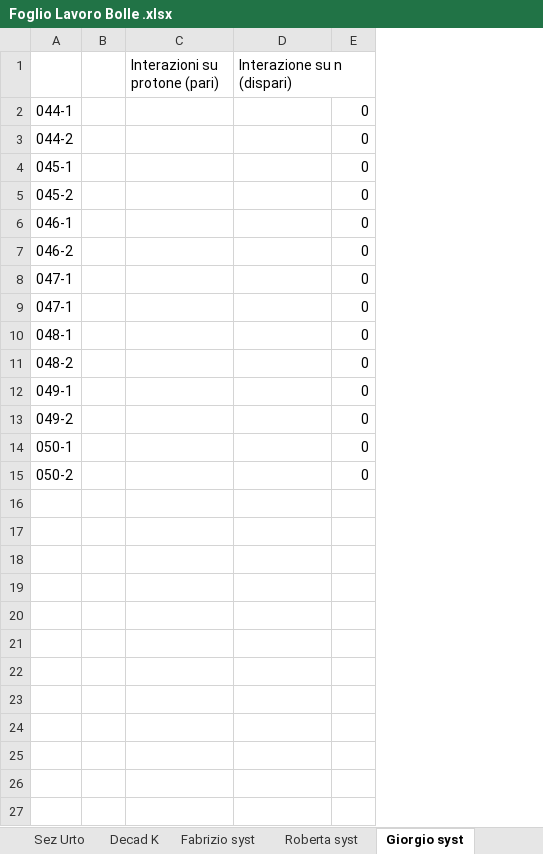
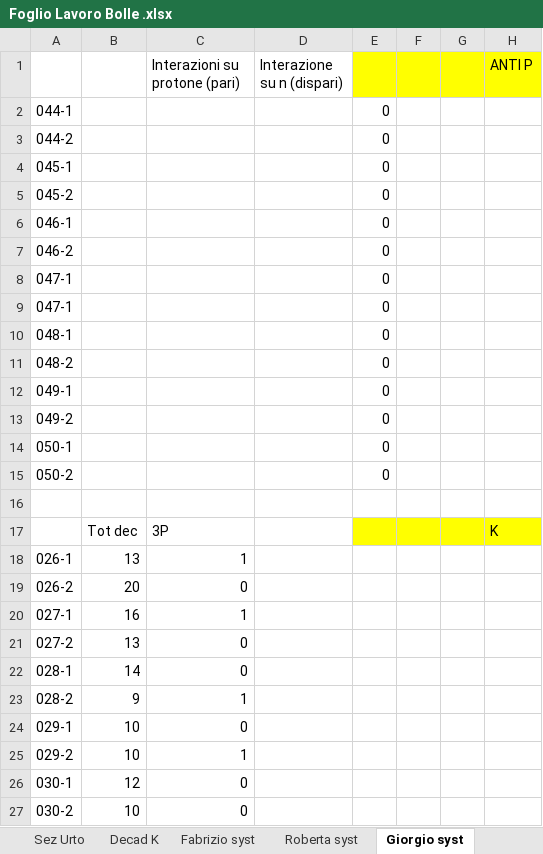
Before and after one commit to GiorgioAlbertoLucia/LabFNS2, an Excel workbook: Bubble-chambers/Foglio Lavoro Bolle .xlsx, sheet Giorgio syst, drawn as a sheet; values as stored, in another font and other column widths than the file's, no borders; removed rows and columns are numbered as before the commit, all else as after; the diff names each change by its address in the sheet, - before the commit and + after, or states it on an @@ line.

```diff
--- a/Bubble-chambers/Foglio Lavoro Bolle .xlsx (sheet Giorgio syst)
+++ b/Bubble-chambers/Foglio Lavoro Bolle .xlsx (sheet Giorgio syst)
-column B, empty
-column C (Interazioni su protone (pari)), empty
+column B, empty
+column C (Interazioni su protone (pari)), empty
+column F, empty
+column G, empty
+column H (ANTI P), empty
-E1 fill: none
+E1 fill: #FFFF00
+row 16: (empty)
+row 17:  | Tot dec | 3P |  |  |  |  | K
+row 18: 026-1 | 13 | 1
+row 19: 026-2 | 20 | 0
+row 20: 027-1 | 16 | 1
+row 21: 027-2 | 13 | 0
+row 22: 028-1 | 14 | 0
+row 23: 028-2 | 9 | 1
+row 24: 029-1 | 10 | 0
+row 25: 029-2 | 10 | 1
+row 26: 030-1 | 12 | 0
+row 27: 030-2 | 10 | 0
```
Also changed, not shown: formulas that keep their value, charts or pictures, 1 other file.
